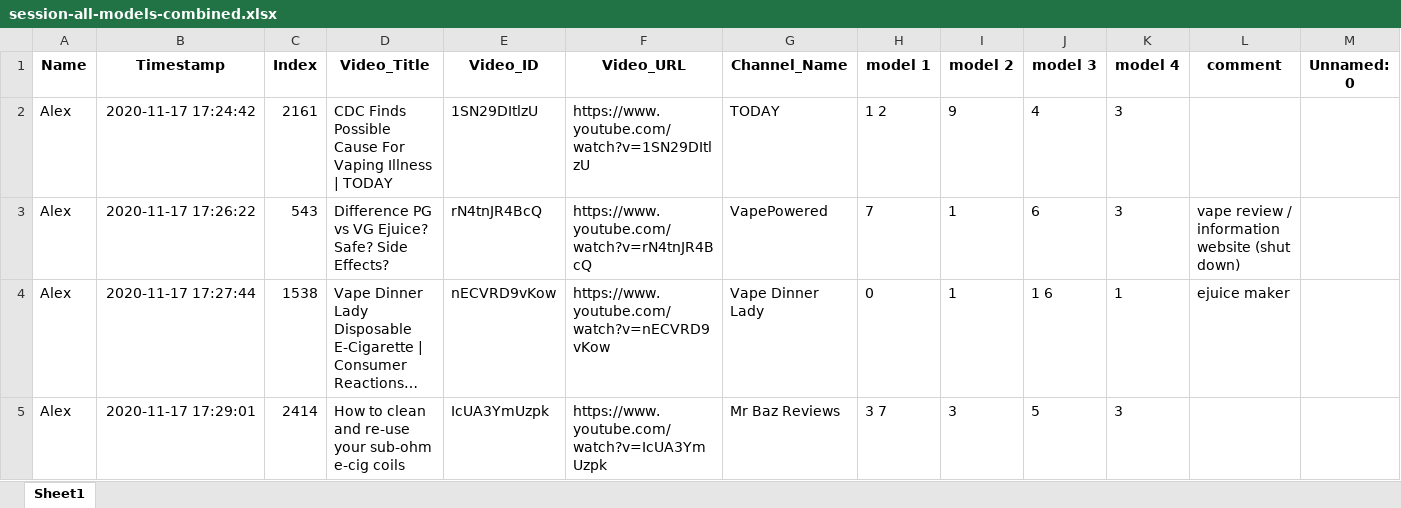
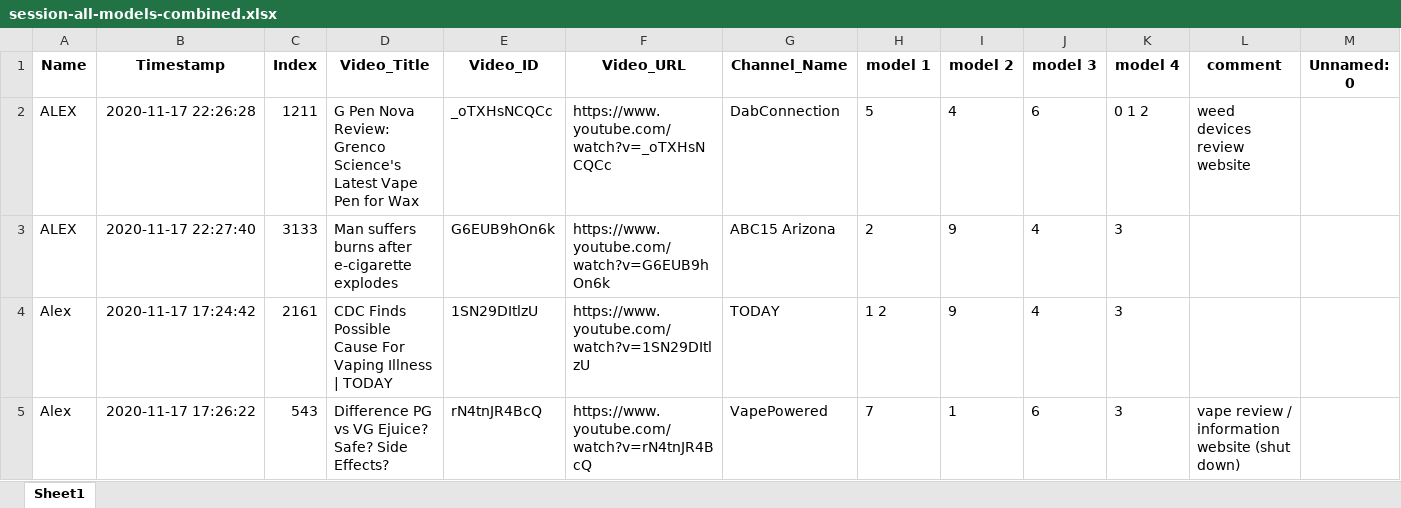
Before and after one commit to dgauraang/vape-classification, an Excel workbook: classification-record/session-all-models-combined.xlsx, sheet Sheet1, drawn as a sheet; only a part is shown; the shorter side is filled out with more unchanged rows; long unchanged cells end in …; values as stored, in another font and other column widths than the file's, no borders; rows hold the shown columns only; the diff names each change by its address in the sheet, - before the commit and + after, or states it on an @@ line.

```diff
--- a/classification-record/session-all-models-combined.xlsx (sheet Sheet1)
+++ b/classification-record/session-all-models-combined.xlsx (sheet Sheet1)
+row 2: ALEX | 2020-11-17 22:26:28 | 1211 | G Pen Nova Review: Grenco Science's Latest Vape Pen for Wax | _oTXHsNCQCc | https://www.youtube.com/watch?v=_oTXHsNCQCc | DabConnection | 5 | 4 | 6 | 0 1 2 | weed devices review website
+row 3: ALEX | 2020-11-17 22:27:40 | 3133 | Man suffers burns after e-cigarette explodes | G6EUB9hOn6k | https://www.youtube.com/watch?v=G6EUB9hOn6k | ABC15 Arizona | 2 | 9 | 4 | 3
```
Also changed, not shown: classification-record/session-all-models.xlsx, 8 other files.
